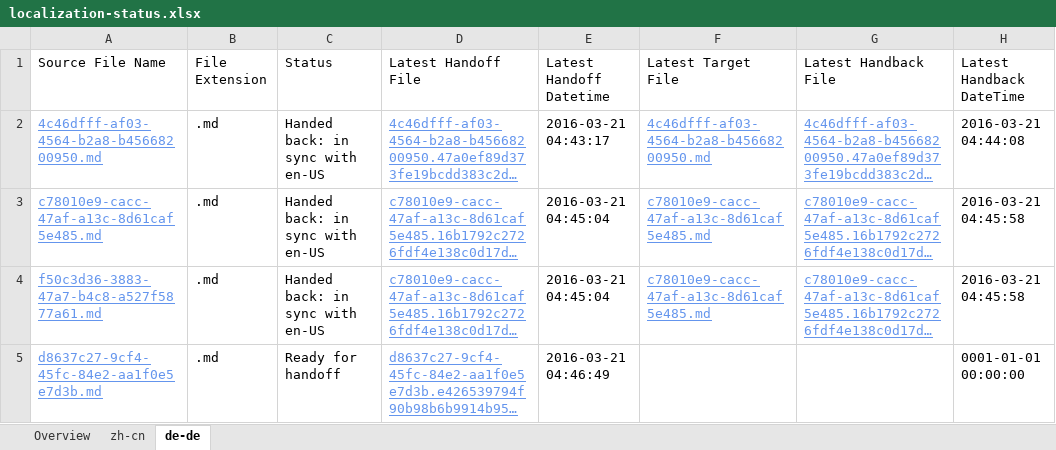
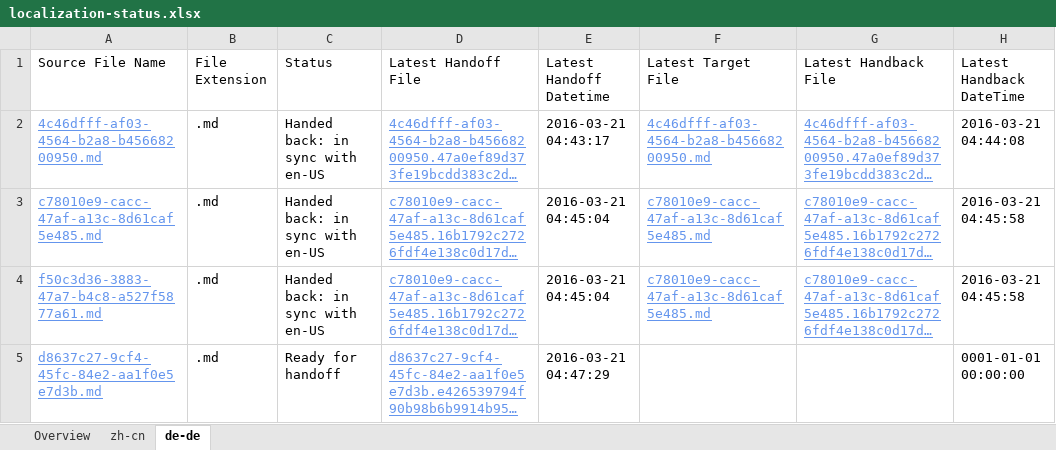
Before and after one commit to OpenLocalizationTestOrg/olhandback, an Excel workbook: ol-handback/OpenLocalizationTest/oltest/yuwzho/localization-status.xlsx, sheet de-de, drawn as a sheet; only a part is shown; long unchanged cells end in …; values as stored, in another font and other column widths than the file's, no borders; table styles not drawn; the diff names each change by its address in the sheet, - before the commit and + after, or states it on an @@ line.

Commit message:
Generate Report for Handoff

```diff
--- a/ol-handback/OpenLocalizationTest/oltest/yuwzho/localization-status.xlsx (sheet de-de)
+++ b/ol-handback/OpenLocalizationTest/oltest/yuwzho/localization-status.xlsx (sheet de-de)
-E5 (Latest Handoff Datetime): 2016-03-21 04:46:49
+E5 (Latest Handoff Datetime): 2016-03-21 04:47:29
```
Also changed, not shown: sheet Overview, sheet zh-cn.
